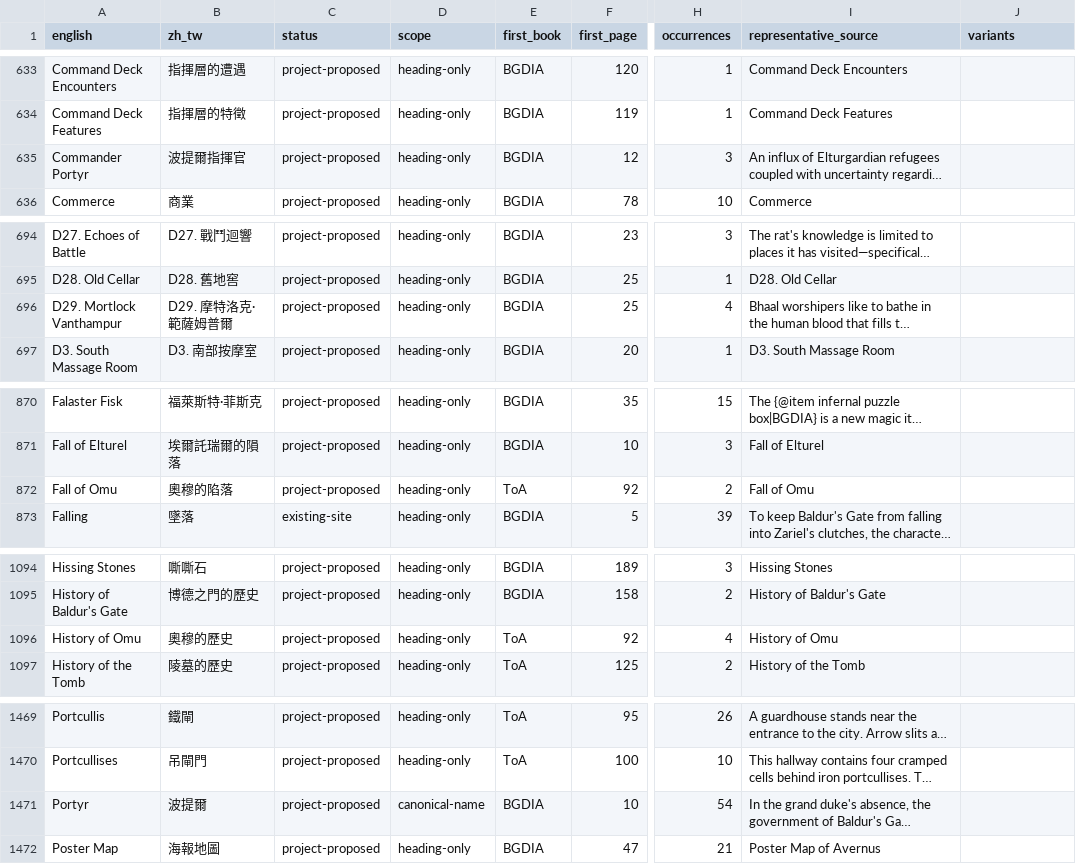
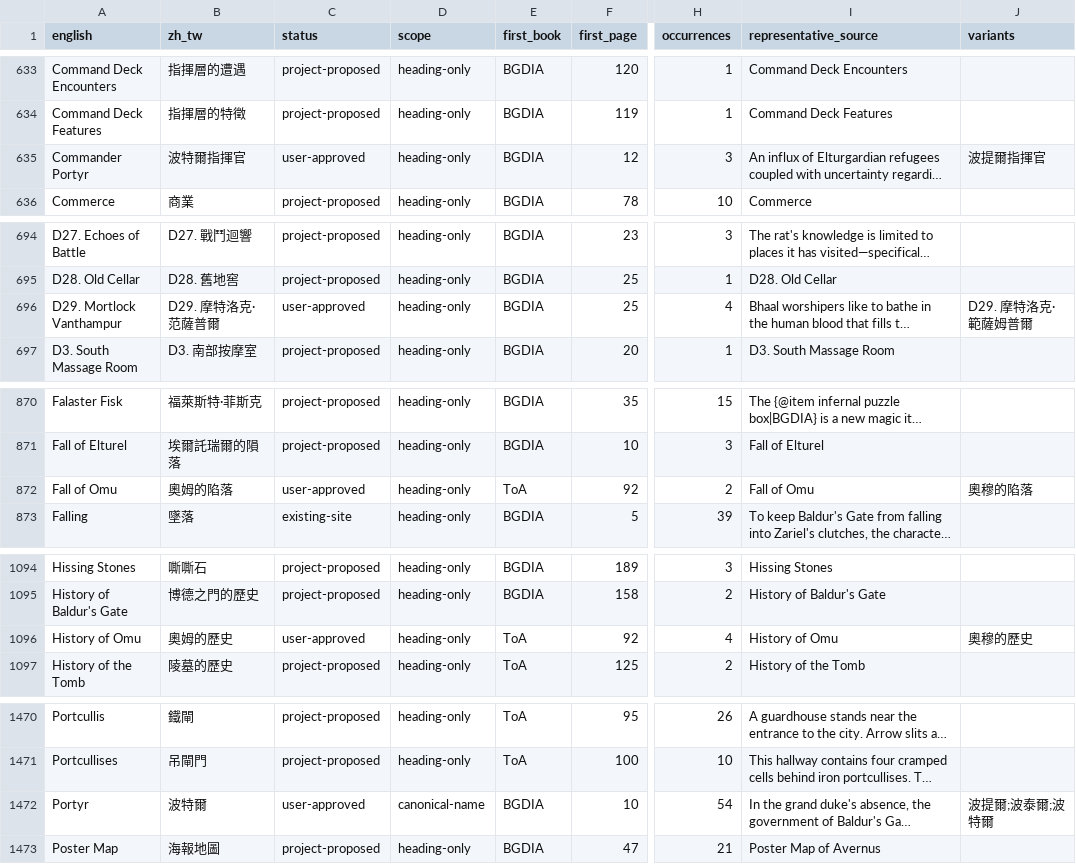
Before and after one commit to WaitingNail/5eWT, a CSV file: translation/zh-TW/adventures/bgdia-toa/terminology-extraction.csv, drawn as a sheet; only a part is shown, gaps mark what is left out; long unchanged cells end in …; addresses are those after the commit; the diff covers the shown part only; the diff names each change by its address in the sheet, - before the commit and + after, or states it on an @@ line.

Commit message:
Add Keys from the Golden Vault translation and approved campaign names

```diff
--- a/translation/zh-TW/adventures/bgdia-toa/terminology-extraction.csv
+++ b/translation/zh-TW/adventures/bgdia-toa/terminology-extraction.csv
-B635 (zh_tw): 波提爾指揮官
+B635 (zh_tw): 波特爾指揮官
-C635 (status): project-proposed
+C635 (status): user-approved
-J635 (variants): (empty)
+J635 (variants): 波提爾指揮官
-B696 (zh_tw): D29. 摩特洛克·範薩姆普爾
+B696 (zh_tw): D29. 摩特洛克·范薩普爾
-C696 (status): project-proposed
+C696 (status): user-approved
-J696 (variants): (empty)
+J696 (variants): D29. 摩特洛克·範薩姆普爾
-B872 (zh_tw): 奧穆的陷落
+B872 (zh_tw): 奧姆的陷落
-C872 (status): project-proposed
+C872 (status): user-approved
-J872 (variants): (empty)
+J872 (variants): 奧穆的陷落
-B1096 (zh_tw): 奧穆的歷史
+B1096 (zh_tw): 奧姆的歷史
-C1096 (status): project-proposed
+C1096 (status): user-approved
-J1096 (variants): (empty)
+J1096 (variants): 奧穆的歷史
-B1472 (zh_tw): 波提爾
+B1472 (zh_tw): 波特爾
-C1472 (status): project-proposed
+C1472 (status): user-approved
-J1472 (variants): (empty)
+J1472 (variants): 波提爾;波泰爾;波特爾
```
Also changed, not shown: 3 added rows and 41 edited cells elsewhere in this file, translation/zh-TW/adventures/bgdia-toa/chapter-labels.csv, translation/zh-TW/adventures/bgdia-toa/site-terminology.csv, 46 other files.
